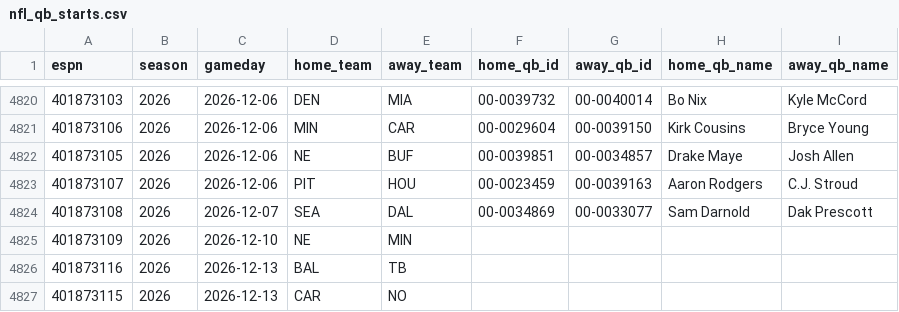
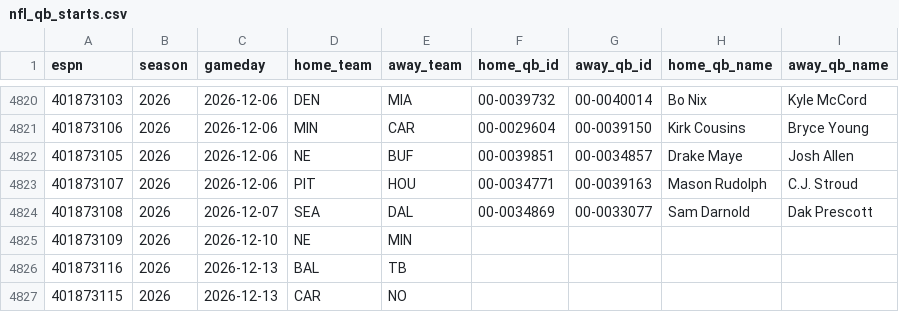
Before and after one commit to Dudusola/tete, a CSV file: data/sports_history/nfl_qb_starts.csv, drawn as a sheet; only a part is shown, gaps mark what is left out.

```diff
--- a/data/sports_history/nfl_qb_starts.csv
+++ b/data/sports_history/nfl_qb_starts.csv
@@ -4822,3 +4822,3 @@ espn,season,gameday,home_team,away_team,home_qb_id,away_qb_id,home_qb_name,away_
 401873105,2026,2026-12-06,NE,BUF,00-0039851,00-0034857,Drake Maye,Josh Allen
-401873107,2026,2026-12-06,PIT,HOU,00-0023459,00-0039163,Aaron Rodgers,C.J. Stroud
+401873107,2026,2026-12-06,PIT,HOU,00-0034771,00-0039163,Mason Rudolph,C.J. Stroud
 401873108,2026,2026-12-07,SEA,DAL,00-0034869,00-0033077,Sam Darnold,Dak Prescott
```
Also changed, not shown: data/sports_history/nfl.csv, 5 other files.
